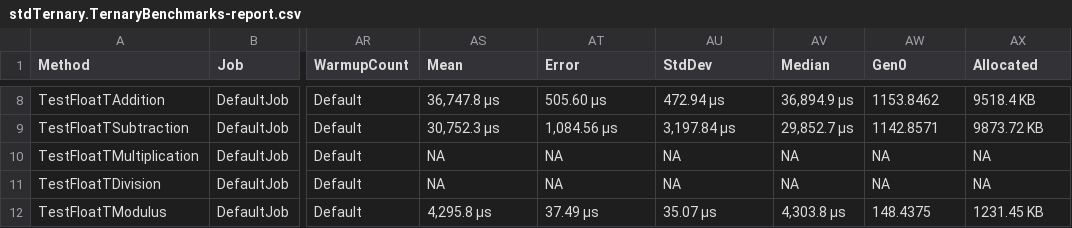
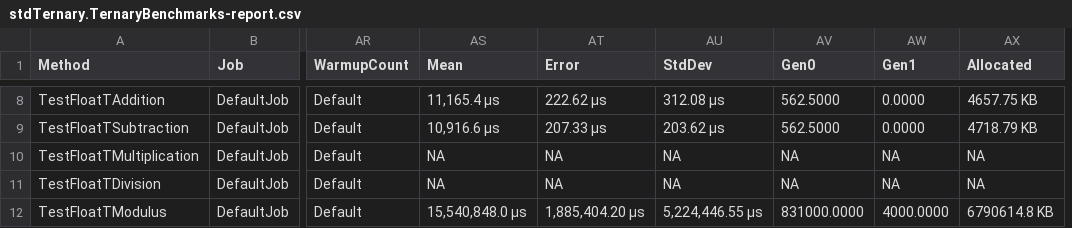
Before and after one commit to actionjdjackson/stdTernary, a CSV file: stdTernary/BenchmarkDotNet.Artifacts/results/stdTernary.TernaryBenchmarks-report.csv, drawn as a sheet; only a part is shown, gaps mark what is left out; removed rows and columns are numbered as before the commit, all else as after; the diff covers the shown part only; the diff names each change by its address in the sheet, - before the commit and + after, or states it on an @@ line.

```diff
--- a/stdTernary/BenchmarkDotNet.Artifacts/results/stdTernary.TernaryBenchmarks-report.csv
+++ b/stdTernary/BenchmarkDotNet.Artifacts/results/stdTernary.TernaryBenchmarks-report.csv
-column AV (Median), rows 8-12: 36,894.9 μs | 29,852.7 μs | NA | NA | 4,303.8 μs
+column AW (Gen1), rows 8-12: 0.0000 | 0.0000 | NA | NA | 4000.0000
-AS8 (Mean): 36,747.8 μs
+AS8 (Mean): 11,165.4 μs
-AT8 (Error): 505.60 μs
+AT8 (Error): 222.62 μs
-AU8 (StdDev): 472.94 μs
+AU8 (StdDev): 312.08 μs
-AV8 (Gen0): 1153.8462
+AV8 (Gen0): 562.5000
-AX8 (Allocated): 9518.4 KB
+AX8 (Allocated): 4657.75 KB
-AS9 (Mean): 30,752.3 μs
+AS9 (Mean): 10,916.6 μs
-AT9 (Error): 1,084.56 μs
+AT9 (Error): 207.33 μs
-AU9 (StdDev): 3,197.84 μs
+AU9 (StdDev): 203.62 μs
-AV9 (Gen0): 1142.8571
+AV9 (Gen0): 562.5000
-AX9 (Allocated): 9873.72 KB
+AX9 (Allocated): 4718.79 KB
-AS12 (Mean): 4,295.8 μs
+AS12 (Mean): 15,540,848.0 μs
-AT12 (Error): 37.49 μs
+AT12 (Error): 1,885,404.20 μs
-AU12 (StdDev): 35.07 μs
+AU12 (StdDev): 5,224,446.55 μs
-AV12 (Gen0): 148.4375
+AV12 (Gen0): 831000.0000
-AX12 (Allocated): 1231.45 KB
+AX12 (Allocated): 6790614.8 KB
```
Also changed, not shown: 30 edited cells elsewhere in this file, 4 other files.
